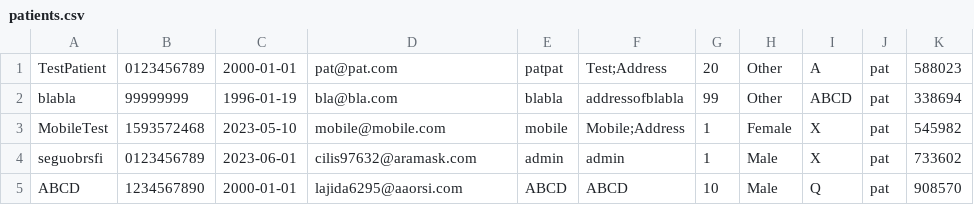
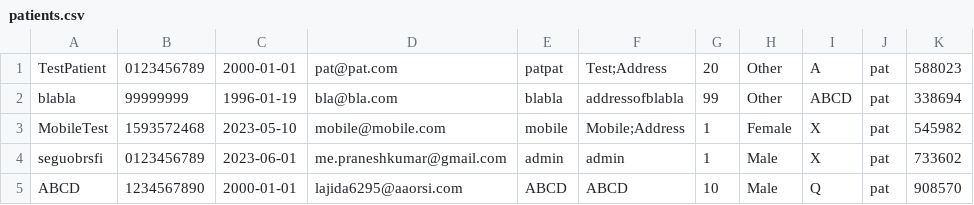
Before and after one commit to pran4455/Clinic-management-system, a CSV file: myproj/patients.csv, drawn as a sheet.

```diff
--- a/myproj/patients.csv
+++ b/myproj/patients.csv
@@ -3,3 +3,3 @@ blabla,99999999,1996-01-19,bla@bla.com,blabla,addressofblabla,99,Other,ABCD,pat,
 MobileTest,1593572468,2023-05-10,mobile@mobile.com,mobile,Mobile;Address,1,Female,X,pat,545982
-seguobrsfi,0123456789,2023-06-01,cilis97632@aramask.com,admin,admin,1,Male,X,pat,733602
+seguobrsfi,0123456789,2023-06-01,me.praneshkumar@gmail.com,admin,admin,1,Male,X,pat,733602
 ABCD,1234567890,2000-01-01,lajida6295@aaorsi.com,ABCD,ABCD,10,Male,Q,pat,908570
```
Also changed, not shown: myproj/logs.csv, myproj/register.csv, 15 other files.
